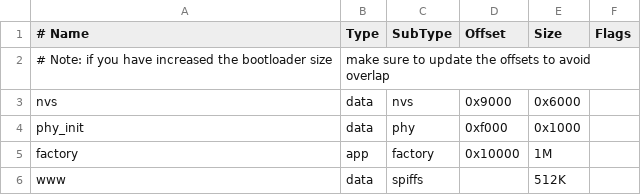
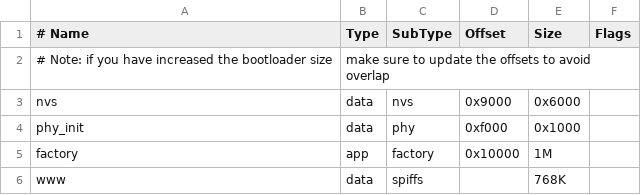
Before and after one commit to gabor-toth/esp, a CSV file: ontozo/partitions_ontozo.csv, drawn as a sheet.

Commit message:
increase web partition

```diff
--- a/ontozo/partitions_ontozo.csv
+++ b/ontozo/partitions_ontozo.csv
@@ -5,2 +5,2 @@ phy_init, data, phy,     0xf000,  0x1000,
 factory,  app,  factory, 0x10000, 1M,
-www,      data, spiffs,  ,        512K,
+www,      data, spiffs,  ,        768K,
```
